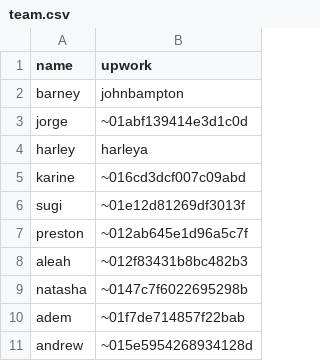
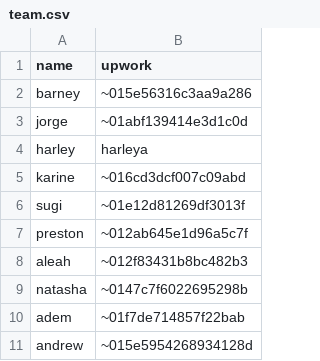
Before and after one commit to slurpcode/slurp, a CSV file: docs/_data/team.csv, drawn as a sheet.

```diff
--- a/docs/_data/team.csv
+++ b/docs/_data/team.csv
@@ -1,3 +1,3 @@
 name,upwork
-barney,johnbampton
+barney,~015e56316c3aa9a286
 jorge,~01abf139414e3d1c0d
```
Also changed, not shown: 13 other files.
